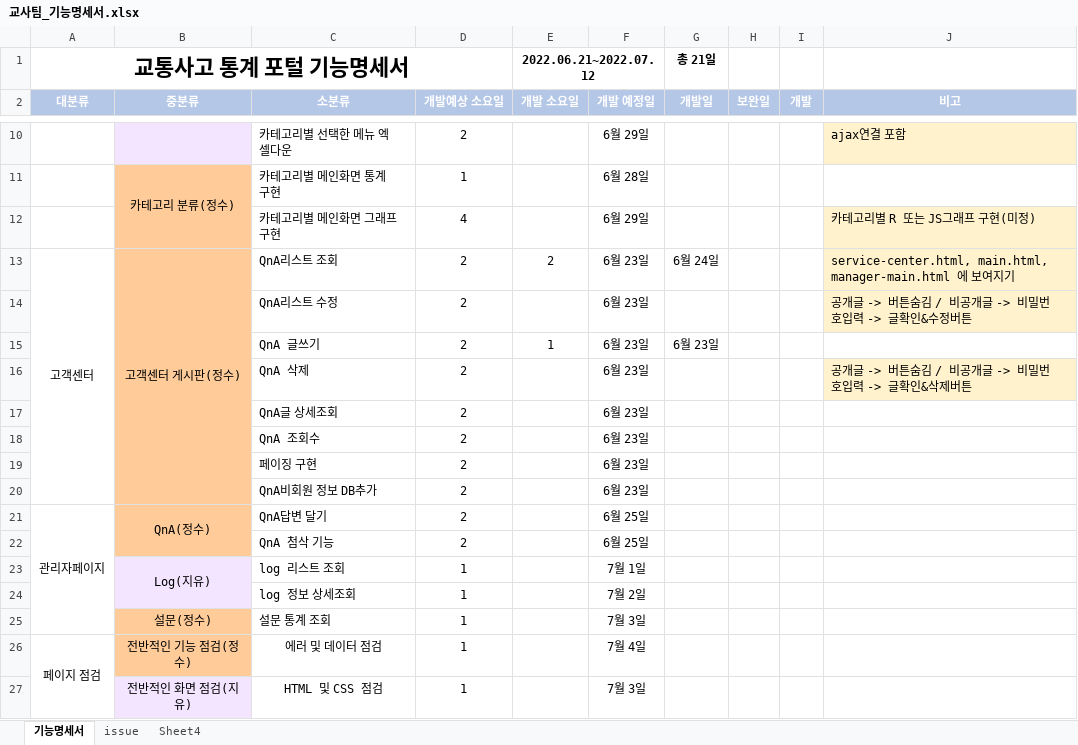
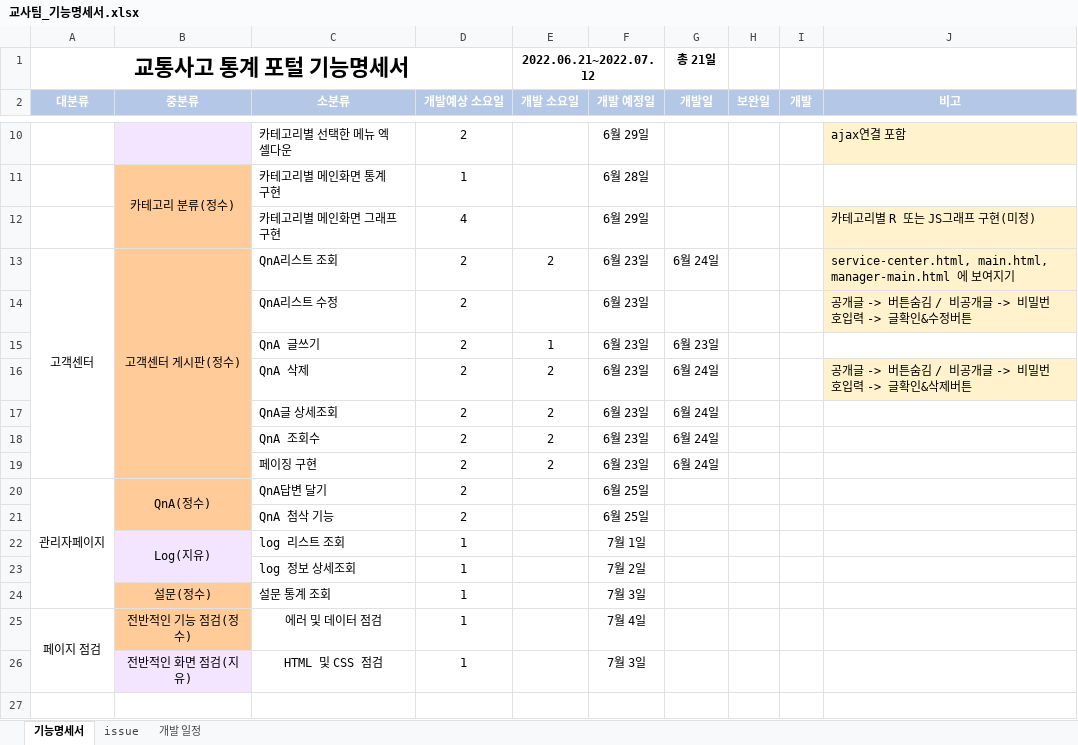
Before and after one commit to Traffic-Accident-Analysis-Project/VIEW, an Excel workbook: 교사팀_기능명세서.xlsx, sheet 기능명세서, drawn as a sheet; only a part is shown, gaps mark what is left out; the shorter side is filled out with more unchanged rows; values as stored, in another font and other column widths than the file's, no borders; the diff names each change by its address in the sheet, - before the commit and + after, or states it on an @@ line.

```diff
--- a/교사팀_기능명세서.xlsx (sheet 기능명세서)
+++ b/교사팀_기능명세서.xlsx (sheet 기능명세서)
-sheet tab: Sheet4
+sheet tab: 개발 일정
-E16:E19 (개발 소요일): (empty)
+E16:E19 (개발 소요일): 2
-G16:G19 (개발일): (empty)
+G16:G19 (개발일): 6월 24일
-row 20:  |  | QnA비회원 정보 DB추가 | 2 |  | 6월 23일
```
Also changed, not shown: sheet issue, sheet 개발 일정, 3 other files.
